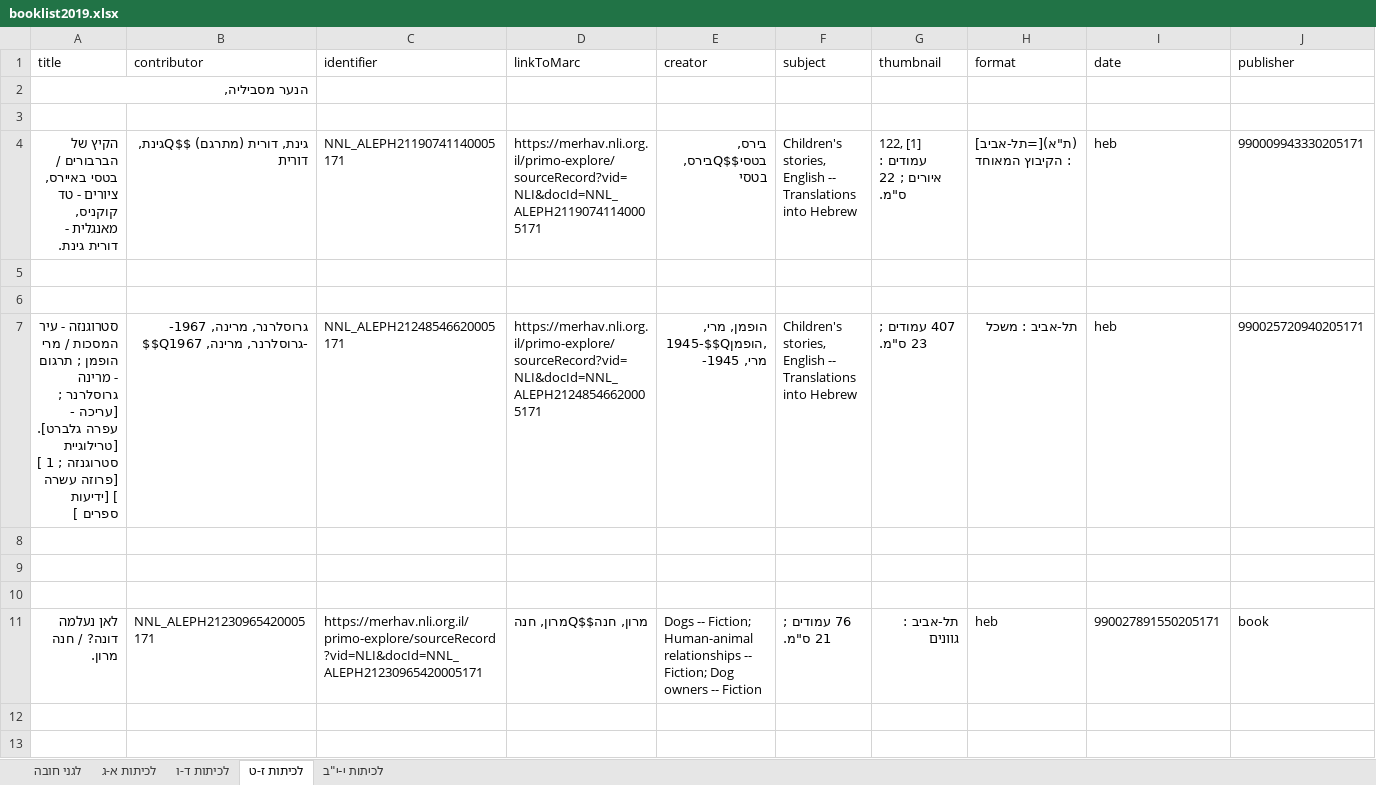
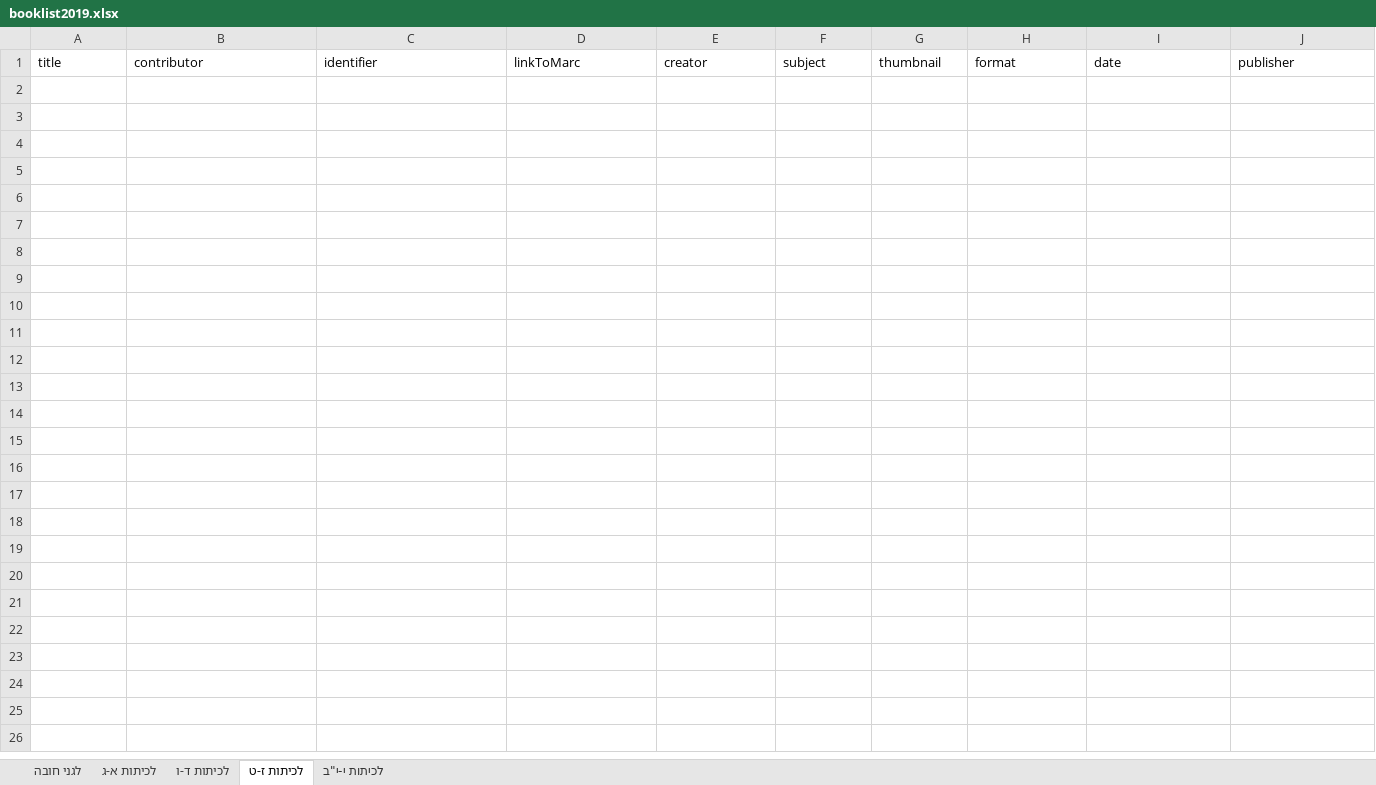
Before and after one commit to brtydse100/books-project, an Excel workbook: excel/booklist2019.xlsx, sheet לכיתות ז-ט, drawn as a sheet; only a part is shown; values as stored, in another font and other column widths than the file's, no borders; rows hold the shown columns only; the diff covers the shown part only; the diff names each change by its address in the sheet, - before the commit and + after, or states it on an @@ line.

```diff
--- a/excel/booklist2019.xlsx (sheet לכיתות ז-ט)
+++ b/excel/booklist2019.xlsx (sheet לכיתות ז-ט)
-row 2: הנער מסביליה,
-row 3: (empty)
-row 4: הקיץ של הברבורים / בטסי באיירס, ציורים - טד קוקניס, מאנגלית - דורית גינת. | גינת, דורית (מתרגם) $$Qגינת, דורית | NNL_ALEPH21190741140005171 | https://merhav.nli.org.il/primo-explore/sourceRecord?vid=NLI&docId=NNL_ALEPH21190741140005171 | בירס, בטסי$$Qבירס, בטסי | Children's stories, English -- Translations into Hebrew | 122, [1] עמודים : איורים ; 22 ס"מ. | (ת"א)[=תל-אביב] : הקיבוץ המאוחד | heb | 990009943330205171
-row 5: (empty)
-row 6: (empty)
-row 7: סטרוגנזה - עיר המסכות / מרי הופמן ; תרגום - מרינה גרוסלרנר ; [עריכה - עפרה גלברט]. [טרילוגיית סטרוגנזה ; 1 ] [פרוזה עשרה ] [ידיעות ספרים ] | גרוסלרנר, מרינה, 1967- $$Qגרוסלרנר, מרינה, 1967- | NNL_ALEPH21248546620005171 | https://merhav.nli.org.il/primo-explore/sourceRecord?vid=NLI&docId=NNL_ALEPH21248546620005171 | הופמן, מרי, 1945-$$Qהופמן, מרי, 1945- | Children's stories, English -- Translations into Hebrew | 407 עמודים ; 23 ס"מ. | תל-אביב : משכל | heb | 990025720940205171
-row 8: (empty)
-row 9: (empty)
-row 10: (empty)
-row 11: לאן נעלמה דונה? / חנה מרון. | NNL_ALEPH21230965420005171 | https://merhav.nli.org.il/primo-explore/sourceRecord?vid=NLI&docId=NNL_ALEPH21230965420005171 | מרון, חנה$$Qמרון, חנה | Dogs -- Fiction; Human-animal relationships -- Fiction; Dog owners -- Fiction | 76 עמודים ; 21 ס"מ. | תל-אביב : גוונים | heb | 990027891550205171 | book
-row 12: (empty)
-row 13: (empty)
```
Also changed, not shown: 11 removed rows elsewhere in this sheet, sheet לגני חובה, sheet לכיתות י-י"ב, sheet לכיתות א-ג, sheet לכיתות ד-ו, excel/2015.xlsx, excel/2016.xlsx, 13 other files.
